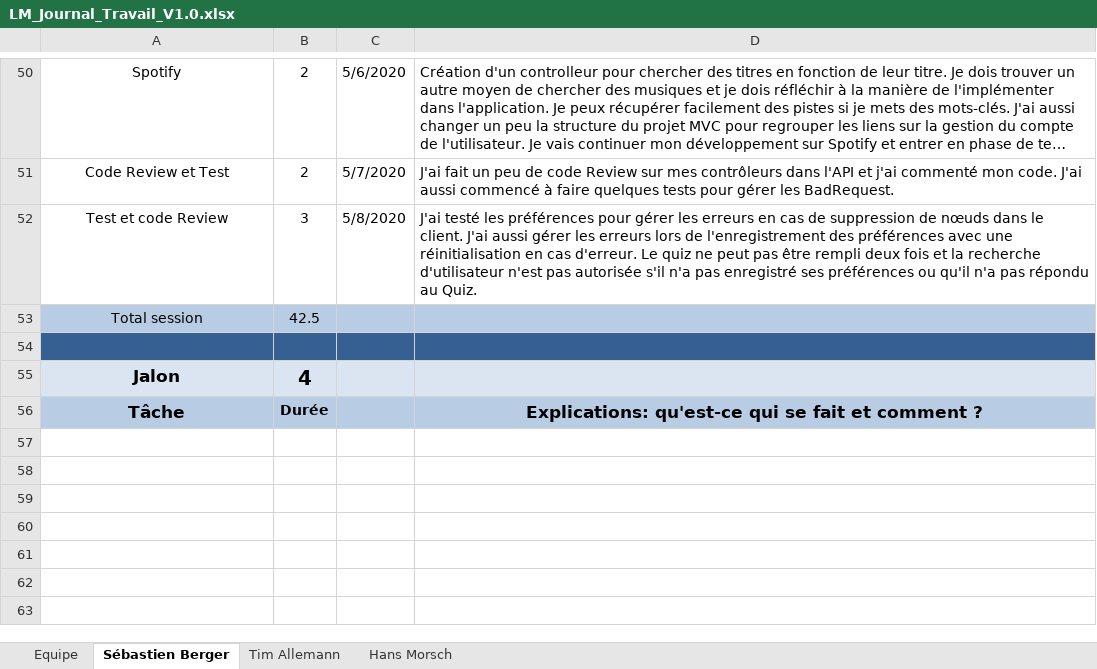
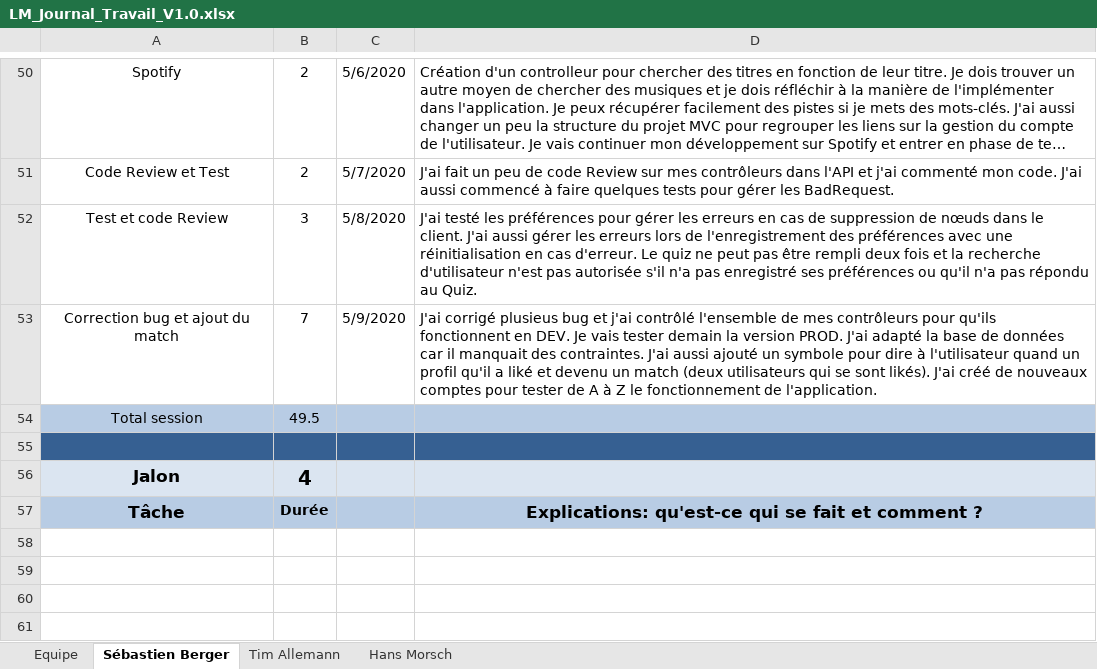
Before and after one commit to Zibeug/Love-Mirroring, an Excel workbook: LM_Journal_Travail_V1.0.xlsx, sheet Sébastien Berger, drawn as a sheet; only a part is shown, gaps mark what is left out; the shorter side is filled out with more unchanged rows; long unchanged cells end in …; values as stored, in another font and other column widths than the file's, no borders; addresses are those after the commit; the diff names each change by its address in the sheet, - before the commit and + after, or states it on an @@ line.

Commit message:
Journal de travail SEB

```diff
--- a/LM_Journal_Travail_V1.0.xlsx (sheet Sébastien Berger)
+++ b/LM_Journal_Travail_V1.0.xlsx (sheet Sébastien Berger)
+row 53: Correction bug et ajout du match | 7 | 5/9/2020 | J'ai corrigé plusieus bug et j'ai contrôlé l'ensemble de mes contrôleurs pour qu'ils fonctionnent en DEV. Je vais tester demain la version PROD. J'ai adapté la base de données car il manquait des contraintes. J'ai aussi ajouté un symbole pour dire à l'utilisateur quand un profil qu'il a liké et devenu un match (deux utilisateurs qui se sont likés). J'ai créé de nouveaux comptes pour tester de A à Z le fonctionnement de l'application.
-B54: 42.5
+B54: 49.5
```
